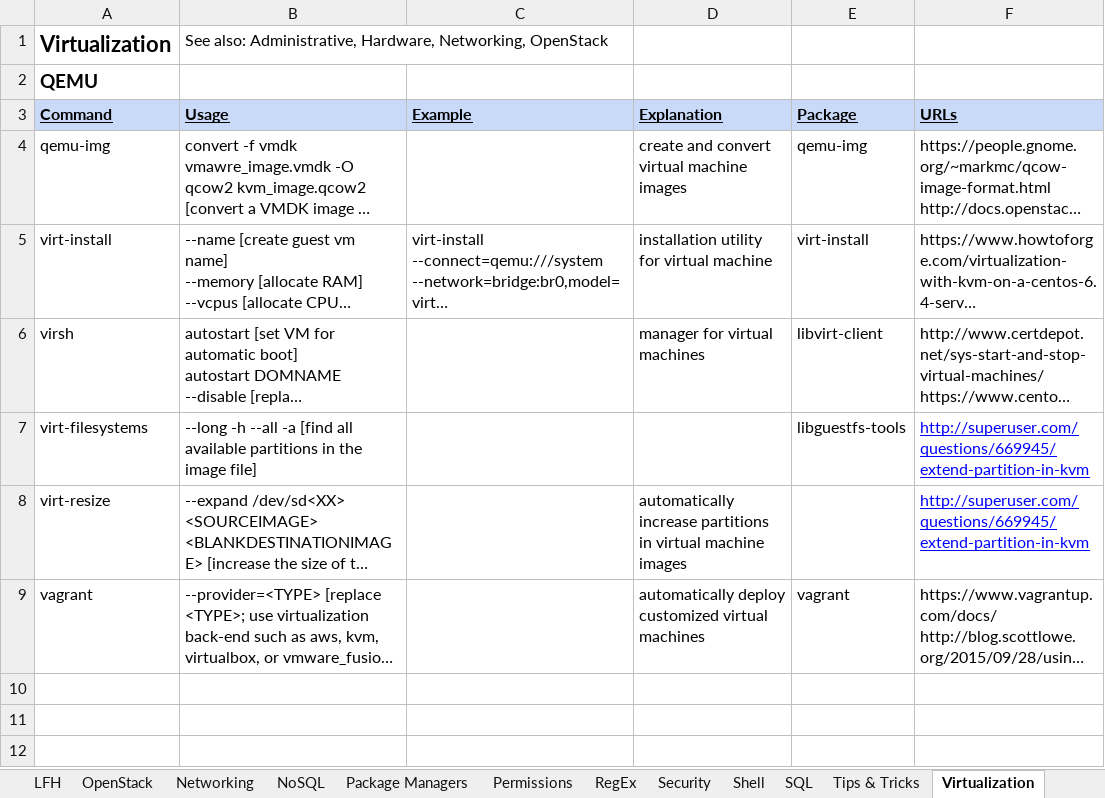
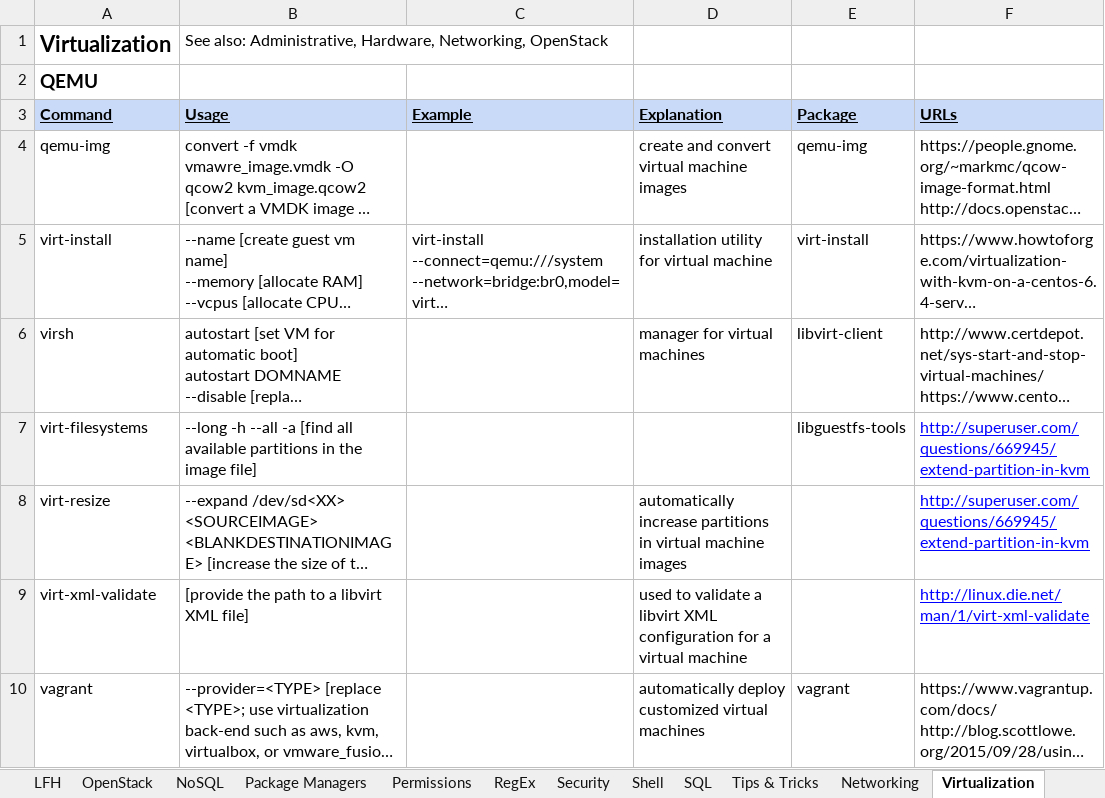
Before and after one commit to LukeShortCloud/rootpages, an Excel workbook: linux_commands.xlsx, sheet Virtualization, drawn as a sheet; long unchanged cells end in …; values as stored, in another font and other column widths than the file's, no borders; charts and pictures not drawn; the diff names each change by its address in the sheet, - before the commit and + after, or states it on an @@ line.

```diff
--- a/linux_commands.xlsx (sheet Virtualization)
+++ b/linux_commands.xlsx (sheet Virtualization)
@@ sheet tab order changed: LFH | OpenStack | NoSQL | Package Managers | Permissions | RegEx | Security | Shell | SQL | Tips & Tricks | Networking | Virtualization @@
+row 9: virt-xml-validate | [provide the path to a libvirt XML file] |  | used to validate a libvirt XML configuration for a virtual machine |  | http://linux.die.net/man/1/virt-xml-validate
```
Also changed, not shown: sheet Drives, sheet SQL, sheet Administrative, sheet Deployment, sheet Package Managers, 20 other files.
